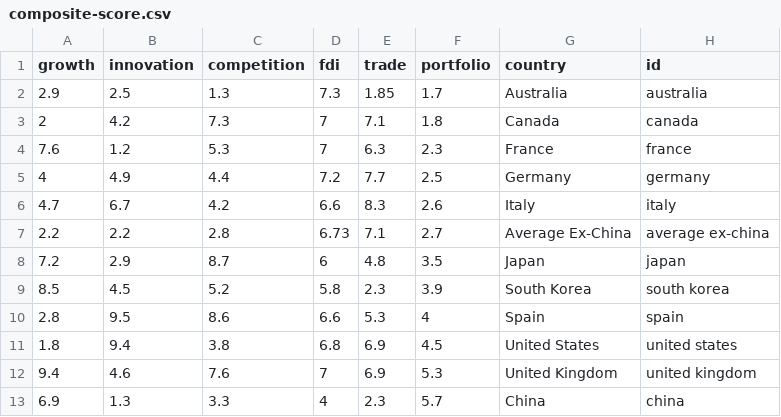
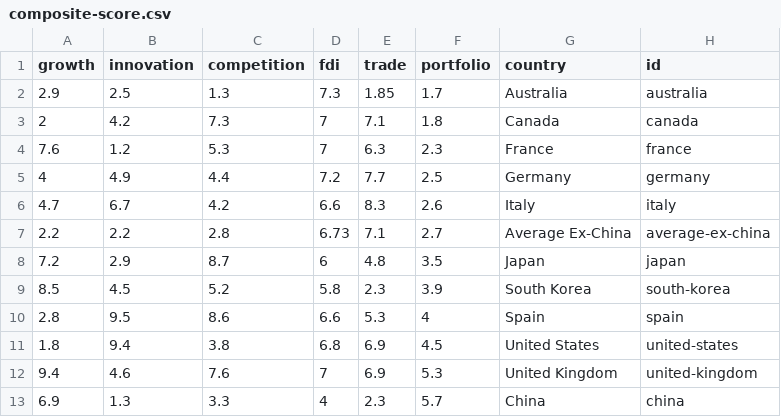
Before and after one commit to nickharb/china-pathfinder, a CSV file: public/data/composite-score.csv, drawn as a sheet.

```diff
--- a/public/data/composite-score.csv
+++ b/public/data/composite-score.csv
@@ -6,8 +6,8 @@
 4.7,6.7,4.2,6.6,8.3,2.6,Italy,italy
-2.2,2.2,2.8,6.73,7.1,2.7,Average Ex-China,average ex-china
+2.2,2.2,2.8,6.73,7.1,2.7,Average Ex-China,average-ex-china
 7.2,2.9,8.7,6,4.8,3.5,Japan,japan
-8.5,4.5,5.2,5.8,2.3,3.9,South Korea,south korea
+8.5,4.5,5.2,5.8,2.3,3.9,South Korea,south-korea
 2.8,9.5,8.6,6.6,5.3,4,Spain,spain
-1.8,9.4,3.8,6.8,6.9,4.5,United States,united states
-9.4,4.6,7.6,7,6.9,5.3,United Kingdom,united kingdom
+1.8,9.4,3.8,6.8,6.9,4.5,United States,united-states
+9.4,4.6,7.6,7,6.9,5.3,United Kingdom,united-kingdom
 6.9,1.3,3.3,4,2.3,5.7,China,china
```
Also changed, not shown: 6 other files.
